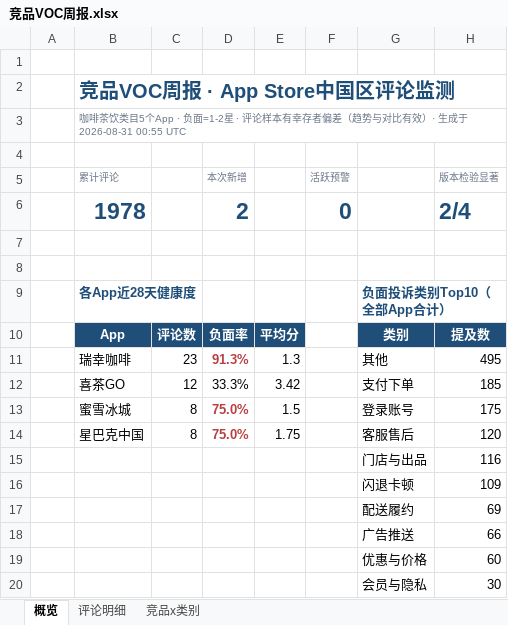
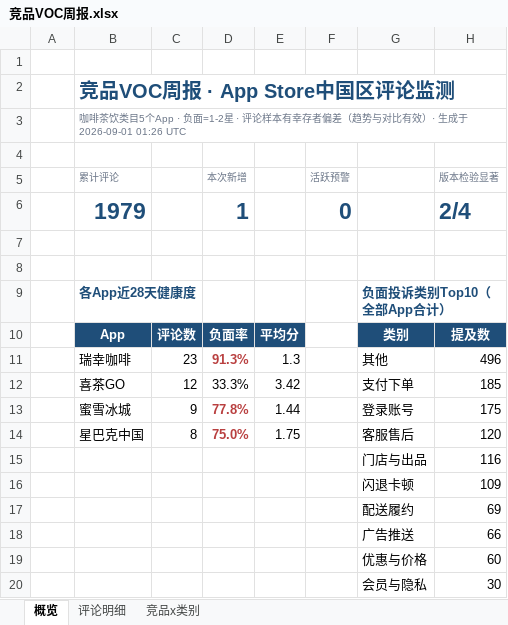
Before and after one commit to EGG-ZERO/appstore-voc-radar, an Excel workbook: reports/竞品VOC周报.xlsx, sheet 概览, drawn as a sheet; values as stored, in another font and other column widths than the file's, no borders; charts and pictures and conditional formats not drawn; the diff names each change by its address in the sheet, - before the commit and + after, or states it on an @@ line.

```diff
--- a/reports/竞品VOC周报.xlsx (sheet 概览)
+++ b/reports/竞品VOC周报.xlsx (sheet 概览)
-B3 (累计评论): …生成于 2026-08-31 00:55 UTC
+B3 (累计评论): …生成于 2026-09-01 01:26 UTC
-B6 (累计评论): 1978
+B6 (累计评论): 1979
-D6 (本次新增): 2
+D6 (本次新增): 1
-H11 (版本检验显著): 495
+H11 (版本检验显著): 496
-C13: 8
+C13: 9
-D13 (本次新增): 75.0%
+D13 (本次新增): 77.8%
-E13: 1.5
+E13: 1.44
```
Also changed, not shown: sheet 评论明细, sheet 竞品x类别, 4 other files.
